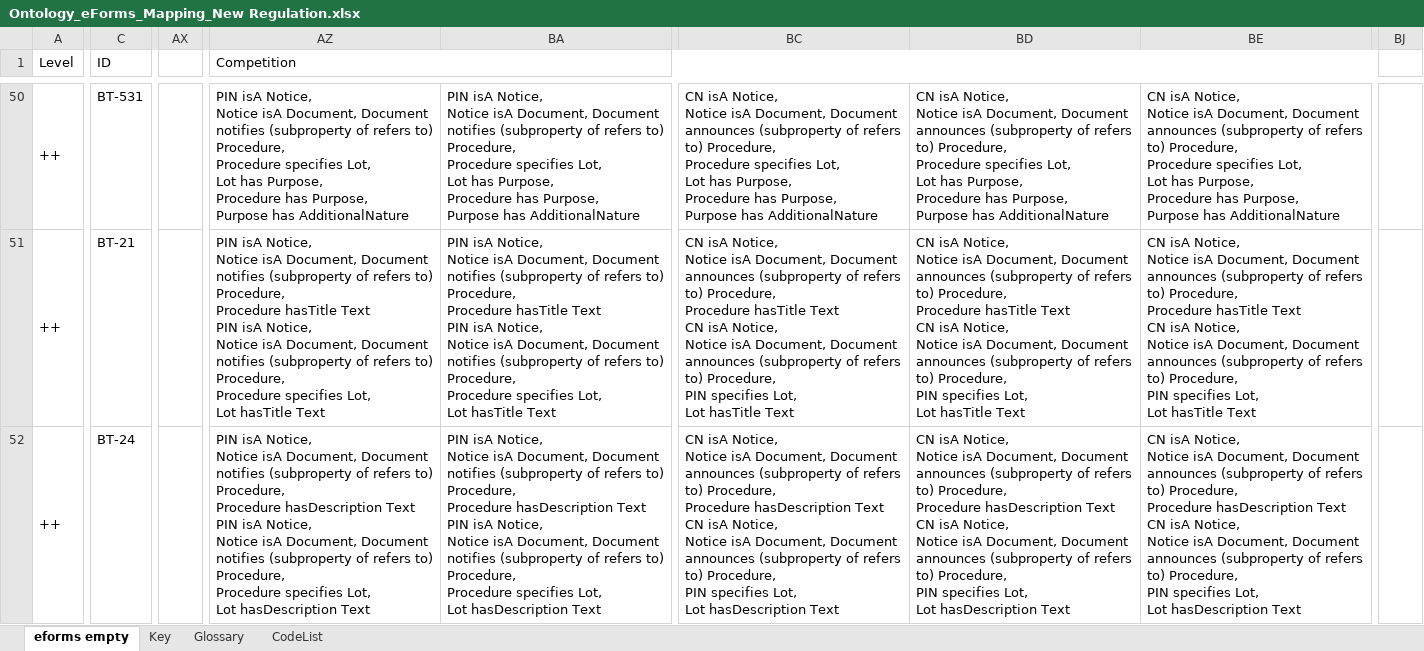
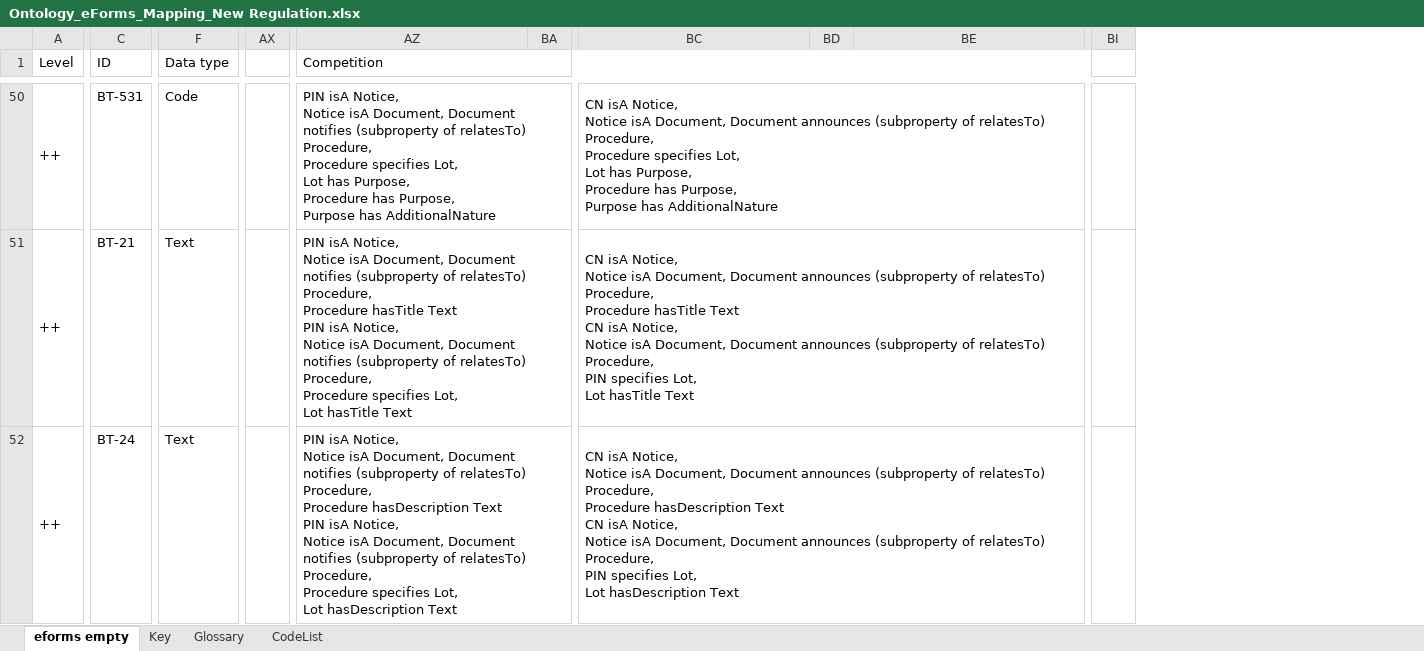
Before and after one commit to OP-TED/ePO, an Excel workbook: v2.0.1/03-Analysis and design/Mappings/Ontology_eForms_Mapping_New Regulation.xlsx, sheet eforms empty, drawn as a sheet; only a part is shown, gaps mark what is left out; values as stored, in another font and other column widths than the file's, no cell formats; removed rows and columns are numbered as before the commit, all else as after; ↵ is a line break in a cell; the diff covers the shown part only; the diff names each change by its address in the sheet, - before the commit and + after, or states it on an @@ line.

```diff
--- a/v2.0.1/03-Analysis and design/Mappings/Ontology_eForms_Mapping_New Regulation.xlsx (sheet eforms empty)
+++ b/v2.0.1/03-Analysis and design/Mappings/Ontology_eForms_Mapping_New Regulation.xlsx (sheet eforms empty)
@@ column F (Data type) unhidden, rows 50-52: Code | Text | Text @@
-column AX, empty
+column AX, empty
-column BA, rows 50-52: PIN isA Notice, ↵ Notice isA Document, Document notifies (subproperty of refers to) Procedure, ↵ Procedure specifies Lot, ↵ Lot has Purpose, ↵ Procedure has Purpose, ↵ Purpose has AdditionalNature | PIN isA Notice, ↵ Notice isA Document, Document notifies (subproperty of refers to) Procedure, ↵ Procedure hasTitle Text ↵ PIN isA Notice, ↵ Notice isA Document, Document notifies (subproperty of refers to) Procedure, ↵ Procedure specifies Lot, ↵ Lot hasTitle Text | PIN isA Notice, ↵ Notice isA Document, Document notifies (subproperty of refers to) Procedure, ↵ Procedure hasDescription Text ↵ PIN isA Notice, ↵ Notice isA Document, Document notifies (subproperty of refers to) Procedure, ↵ Procedure specifies Lot, ↵ Lot hasDescription Text
+column BA, empty
-column BD, rows 50-52: CN isA Notice, ↵ Notice isA Document, Document announces (subproperty of refers to) Procedure, ↵ Procedure specifies Lot, ↵ Lot has Purpose, ↵ Procedure has Purpose, ↵ Purpose has AdditionalNature | CN isA Notice, ↵ Notice isA Document, Document announces (subproperty of refers to) Procedure, ↵ Procedure hasTitle Text ↵ CN isA Notice, ↵ Notice isA Document, Document announces (subproperty of refers to) Procedure, ↵ PIN specifies Lot, ↵ Lot hasTitle Text | CN isA Notice, ↵ Notice isA Document, Document announces (subproperty of refers to) Procedure, ↵ Procedure hasDescription Text ↵ CN isA Notice, ↵ Notice isA Document, Document announces (subproperty of refers to) Procedure, ↵ PIN specifies Lot, ↵ Lot hasDescription Text
+column BD, empty
+column BI, empty
-column BJ, empty
-AZ50 (Competition): …(subproperty of refers to) Procedure, ↵ Procedure…
+AZ50 (Competition): …(subproperty of relatesTo) Procedure, ↵ Procedure…
+AZ50:BA50 merged
-BC50: …(subproperty of refers to) Procedure, ↵ Procedure…
+BC50: …(subproperty of relatesTo) Procedure, ↵ Procedure…
+BC50:BF50 merged
-BE50: CN isA Notice, ↵ Notice isA Document, Document announces (subproperty of refers to) Procedure, ↵ Procedure specifies Lot, ↵ Lot has Purpose, ↵ Procedure has Purpose, ↵ Purpose has AdditionalNature
+BE50: (empty)
-AZ51 (Competition): …(subproperty of refers to) Procedure, ↵ Procedure hasTitle Text ↵ PIN isA Notice, ↵ Notice isA Document, Document notifies (subproperty of refers to) Procedure, ↵ Procedure…
+AZ51 (Competition): …(subproperty of relatesTo) Procedure, ↵ Procedure hasTitle Text ↵ PIN isA Notice, ↵ Notice isA Document, Document notifies (subproperty of relatesTo) Procedure, ↵ Procedure…
+AZ51:BA51 merged
-BC51: …(subproperty of refers to) Procedure, ↵ Procedure hasTitle Text ↵ CN isA Notice, ↵ Notice isA Document, Document announces (subproperty of refers to) Procedure, ↵ PIN…
+BC51: …(subproperty of relatesTo) Procedure, ↵ Procedure hasTitle Text ↵ CN isA Notice, ↵ Notice isA Document, Document announces (subproperty of relatesTo) Procedure, ↵ PIN…
+BC51:BF51 merged
-BE51: CN isA Notice, ↵ Notice isA Document, Document announces (subproperty of refers to) Procedure, ↵ Procedure hasTitle Text ↵ CN isA Notice, ↵ Notice isA Document, Document announces (subproperty of refers to) Procedure, ↵ PIN specifies Lot, ↵ Lot hasTitle Text
+BE51: (empty)
-AZ52 (Competition): …(subproperty of refers to) Procedure, ↵ Procedure hasDescription Text ↵ PIN isA Notice, ↵ Notice isA Document, Document notifies (subproperty of refers to) Procedure, ↵ Procedure…
+AZ52 (Competition): …(subproperty of relatesTo) Procedure, ↵ Procedure hasDescription Text ↵ PIN isA Notice, ↵ Notice isA Document, Document notifies (subproperty of relatesTo) Procedure, ↵ Procedure…
+AZ52:BA52 merged
-BC52: …(subproperty of refers to) Procedure, ↵ Procedure hasDescription Text ↵ CN isA Notice, ↵ Notice isA Document, Document announces (subproperty of refers to) Procedure, ↵ PIN…
+BC52: …(subproperty of relatesTo) Procedure, ↵ Procedure hasDescription Text ↵ CN isA Notice, ↵ Notice isA Document, Document announces (subproperty of relatesTo) Procedure, ↵ PIN…
+BC52:BF52 merged
-BE52: CN isA Notice, ↵ Notice isA Document, Document announces (subproperty of refers to) Procedure, ↵ Procedure hasDescription Text ↵ CN isA Notice, ↵ Notice isA Document, Document announces (subproperty of refers to) Procedure, ↵ PIN specifies Lot, ↵ Lot hasDescription Text
+BE52: (empty)
```
Also changed, not shown: 1073 edited cells and merged cells elsewhere in this sheet, cell formats.
